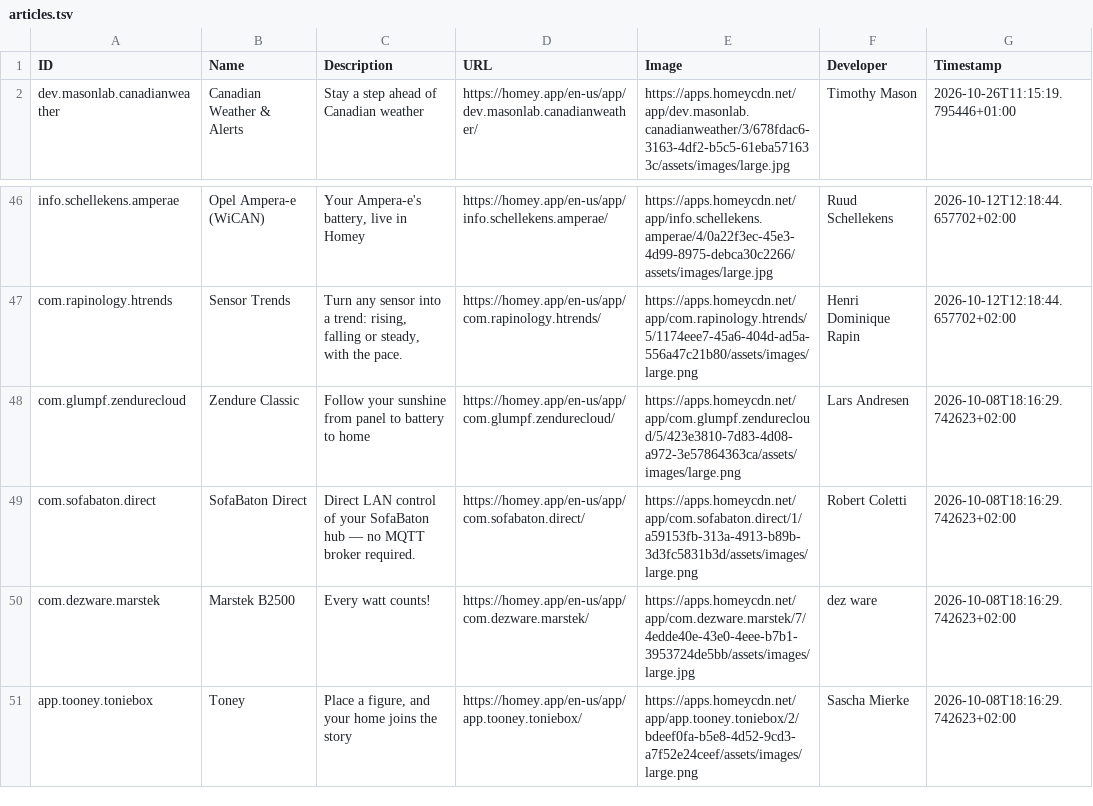
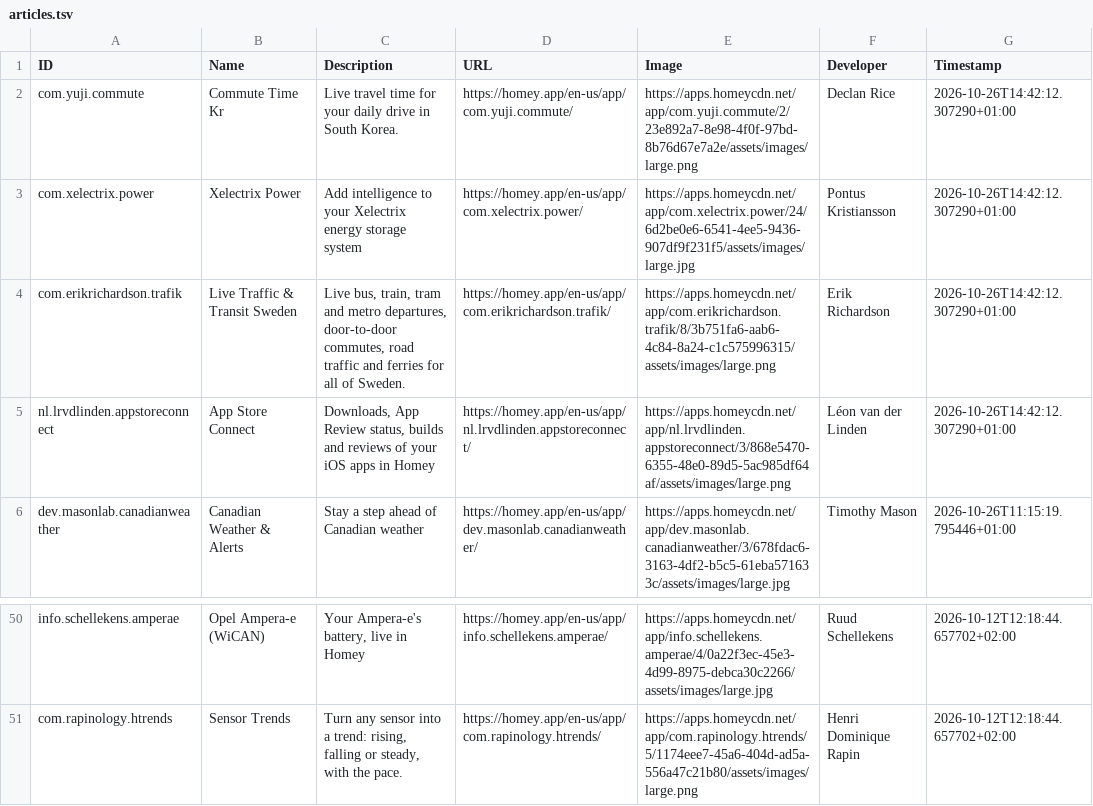
Before and after one commit to bennokress/rss-feeds, a TSV file: Homey App Store - New Apps/articles.tsv, drawn as a sheet; only a part is shown, gaps mark what is left out.

```diff
--- a/Homey App Store - New Apps/articles.tsv
+++ b/Homey App Store - New Apps/articles.tsv
@@ -1,2 +1,6 @@
 ID	Name	Description	URL	Image	Developer	Timestamp
+com.yuji.commute	Commute Time Kr	Live travel time for your daily drive in South Korea.	https://homey.app/en-us/app/com.yuji.commute/	https://apps.homeycdn.net/app/com.yuji.commute/2/23e892a7-8e98-4f0f-97bd-8b76d67e7a2e/assets/images/large.png	Declan Rice	2026-10-26T14:42:12.307290+01:00
+com.xelectrix.power	Xelectrix Power	Add intelligence to your Xelectrix energy storage system	https://homey.app/en-us/app/com.xelectrix.power/	https://apps.homeycdn.net/app/com.xelectrix.power/24/6d2be0e6-6541-4ee5-9436-907df9f231f5/assets/images/large.jpg	Pontus Kristiansson	2026-10-26T14:42:12.307290+01:00
+com.erikrichardson.trafik	Live Traffic & Transit Sweden	Live bus, train, tram and metro departures, door-to-door commutes, road traffic and ferries for all of Sweden.	https://homey.app/en-us/app/com.erikrichardson.trafik/	https://apps.homeycdn.net/app/com.erikrichardson.trafik/8/3b751fa6-aab6-4c84-8a24-c1c575996315/assets/images/large.png	Erik Richardson	2026-10-26T14:42:12.307290+01:00
+nl.lrvdlinden.appstoreconnect	App Store Connect	Downloads, App Review status, builds and reviews of your iOS apps in Homey	https://homey.app/en-us/app/nl.lrvdlinden.appstoreconnect/	https://apps.homeycdn.net/app/nl.lrvdlinden.appstoreconnect/3/868e5470-6355-48e0-89d5-5ac985df64af/assets/images/large.png	Léon van der Linden	2026-10-26T14:42:12.307290+01:00
 dev.masonlab.canadianweather	Canadian Weather & Alerts	Stay a step ahead of Canadian weather	https://homey.app/en-us/app/dev.masonlab.canadianweather/	https://apps.homeycdn.net/app/dev.masonlab.canadianweather/3/678fdac6-3163-4df2-b5c5-61eba571633c/assets/images/large.jpg	Timothy Mason	2026-10-26T11:15:19.795446+01:00
@@ -47,5 +51 @@ info.schellekens.amperae	Opel Ampera-e (WiCAN)	Your Ampera-e's battery, live in
 com.rapinology.htrends	Sensor Trends	Turn any sensor into a trend: rising, falling or steady, with the pace.	https://homey.app/en-us/app/com.rapinology.htrends/	https://apps.homeycdn.net/app/com.rapinology.htrends/5/1174eee7-45a6-404d-ad5a-556a47c21b80/assets/images/large.png	Henri Dominique Rapin	2026-10-12T12:18:44.657702+02:00
-com.glumpf.zendurecloud	Zendure Classic	Follow your sunshine from panel to battery to home	https://homey.app/en-us/app/com.glumpf.zendurecloud/	https://apps.homeycdn.net/app/com.glumpf.zendurecloud/5/423e3810-7d83-4d08-a972-3e57864363ca/assets/images/large.png	Lars Andresen	2026-10-08T18:16:29.742623+02:00
-com.sofabaton.direct	SofaBaton Direct	Direct LAN control of your SofaBaton hub — no MQTT broker required.	https://homey.app/en-us/app/com.sofabaton.direct/	https://apps.homeycdn.net/app/com.sofabaton.direct/1/a59153fb-313a-4913-b89b-3d3fc5831b3d/assets/images/large.png	Robert Coletti	2026-10-08T18:16:29.742623+02:00
-com.dezware.marstek	Marstek B2500	Every watt counts!	https://homey.app/en-us/app/com.dezware.marstek/	https://apps.homeycdn.net/app/com.dezware.marstek/7/4edde40e-43e0-4eee-b7b1-3953724de5bb/assets/images/large.jpg	dez ware	2026-10-08T18:16:29.742623+02:00
-app.tooney.toniebox	Toney	Place a figure, and your home joins the story	https://homey.app/en-us/app/app.tooney.toniebox/	https://apps.homeycdn.net/app/app.tooney.toniebox/2/bdeef0fa-b5e8-4d52-9cd3-a7f52e24ceef/assets/images/large.png	Sascha Mierke	2026-10-08T18:16:29.742623+02:00
```
Also changed, not shown: 1 other file.
